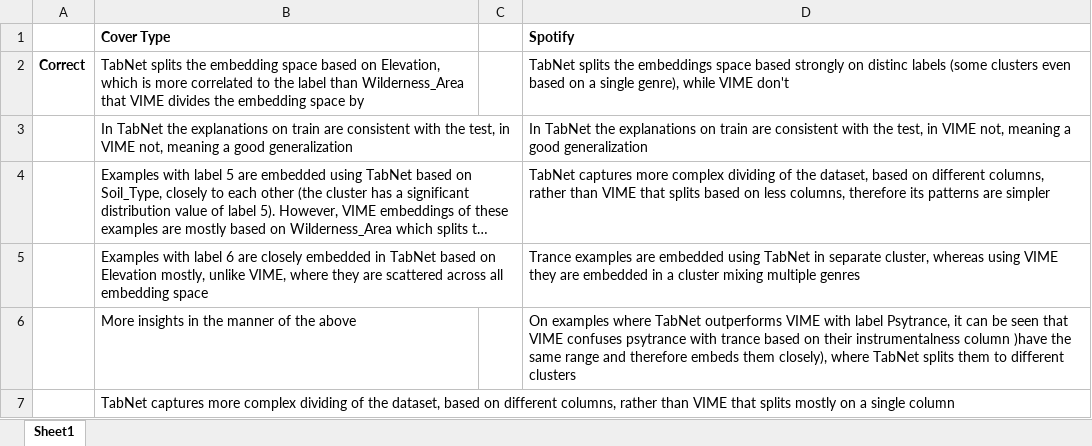
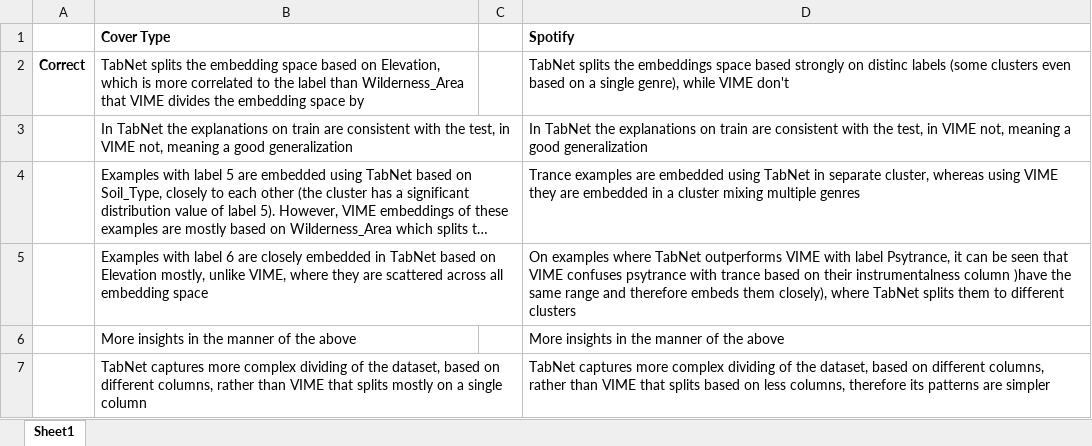
Before and after one commit to KathyRaz/TabEE, an Excel workbook: user_study_gt.xlsx, sheet Sheet1, drawn as a sheet; long unchanged cells end in …; values as stored, in another font and other column widths than the file's, no borders; the diff names each change by its address in the sheet, - before the commit and + after, or states it on an @@ line.

Commit message:
update gt for user study

```diff
--- a/user_study_gt.xlsx (sheet Sheet1)
+++ b/user_study_gt.xlsx (sheet Sheet1)
-D4 (Spotify): TabNet captures more complex dividing of the dataset, based on different columns, rather than VIME that splits based on less columns, therefore its patterns are simpler
+D4 (Spotify): Trance examples are embedded using TabNet in separate cluster, whereas using VIME they are embedded in a cluster mixing multiple genres
-D5 (Spotify): Trance examples are embedded using TabNet in separate cluster, whereas using VIME they are embedded in a cluster mixing multiple genres
+D5 (Spotify): On examples where TabNet outperforms VIME with label Psytrance, it can be seen that VIME confuses psytrance with trance based on their instrumentalness column )have the same range and therefore embeds them closely), where TabNet splits them to different clusters
-D6 (Spotify): On examples where TabNet outperforms VIME with label Psytrance, it can be seen that VIME confuses psytrance with trance based on their instrumentalness column )have the same range and therefore embeds them closely), where TabNet splits them to different clusters
+D6 (Spotify): More insights in the manner of the above
-D7 (Spotify): (empty)
+D7 (Spotify): TabNet captures more complex dividing of the dataset, based on different columns, rather than VIME that splits based on less columns, therefore its patterns are simpler
```
